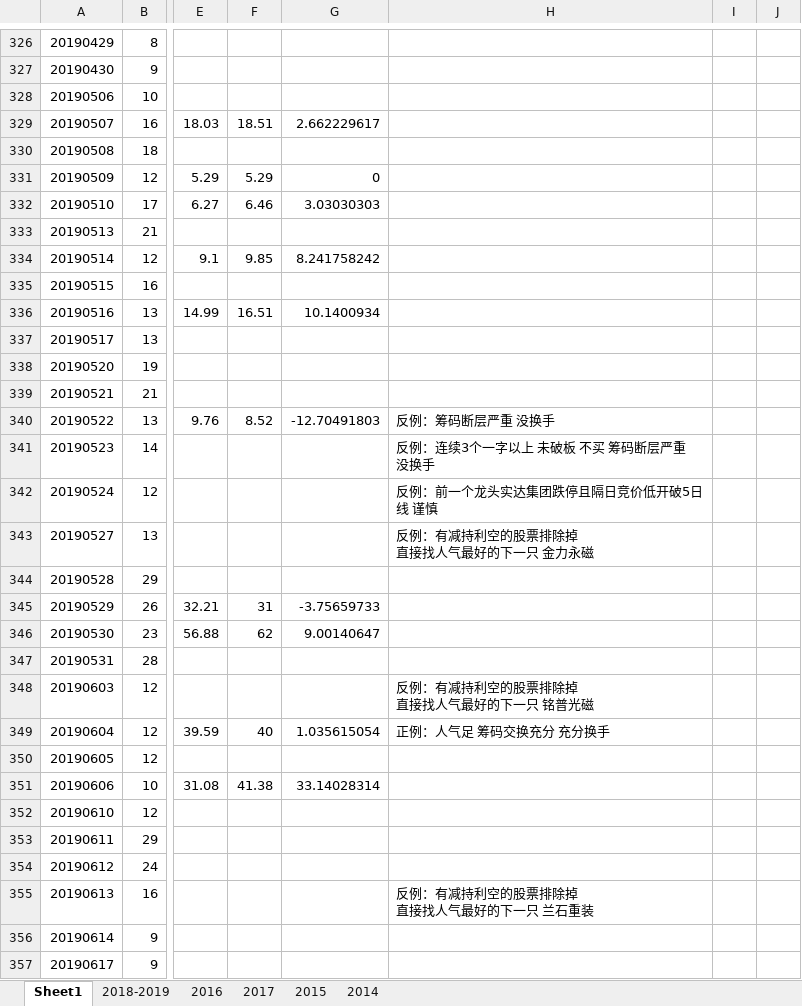
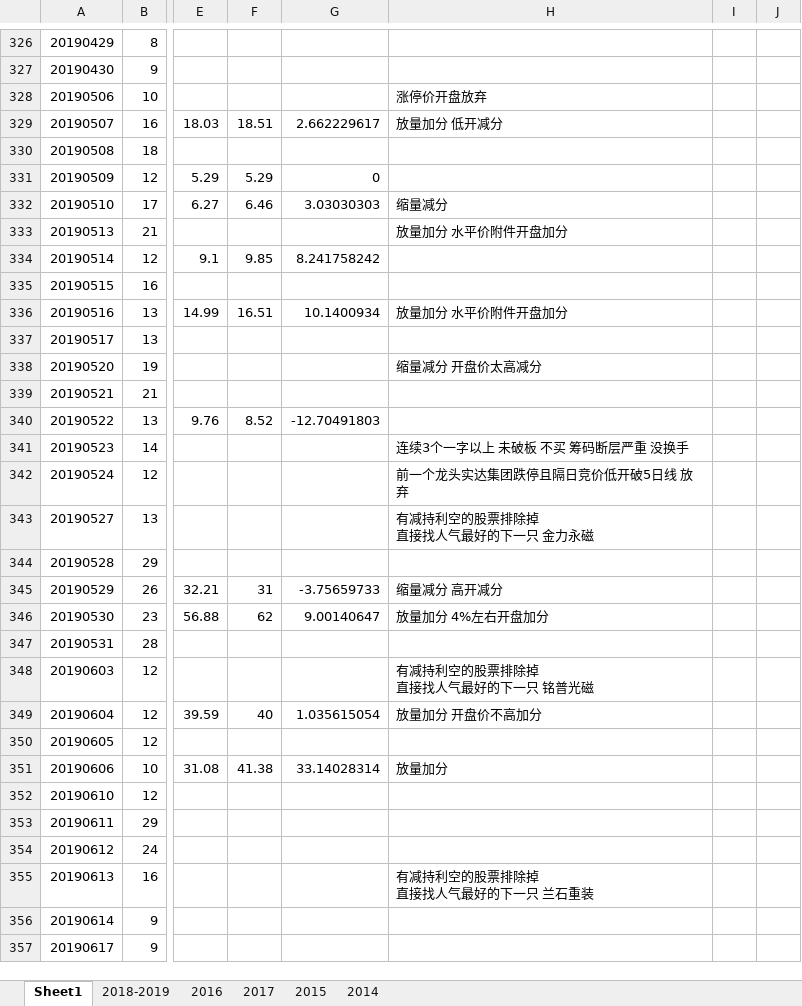
Before and after one commit to kweitan/myFinance, an Excel workbook: src/main/resources/static/xls/TT.xlsx, sheet Sheet1, drawn as a sheet; only a part is shown, gaps mark what is left out; values as stored, in another font and other column widths than the file's, no cell formats; conditional formats not drawn; ↵ is a line break in a cell; the diff covers the shown part only; the diff names each change by its address in the sheet, - before the commit and + after, or states it on an @@ line.

```diff
--- a/src/main/resources/static/xls/TT.xlsx (sheet Sheet1)
+++ b/src/main/resources/static/xls/TT.xlsx (sheet Sheet1)
-H328: (empty)
+H328: 涨停价开盘放弃
-H329: (empty)
+H329: 放量加分 低开减分
-H332: (empty)
+H332: 缩量减分
-H333: (empty)
+H333: 放量加分 水平价附件开盘加分
-H336: (empty)
+H336: 放量加分 水平价附件开盘加分
-H338: (empty)
+H338: 缩量减分 开盘价太高减分
-H340: 反例：筹码断层严重 没换手
+H340: (empty)
-H341: 反例：连续3个一字以上 未破板 不买 筹码断层严重 没换手
+H341: 连续3个一字以上 未破板 不买 筹码断层严重 没换手
-H342: 反例：前一个龙头实达集团跌停且隔日竞价低开破5日线 谨慎
+H342: 前一个龙头实达集团跌停且隔日竞价低开破5日线 放弃
-H343: 反例：有减持利空的股票排除掉 ↵ 直接找人气最好的下一只 金力永磁
+H343: 有减持利空的股票排除掉 ↵ 直接找人气最好的下一只 金力永磁
-H345: (empty)
+H345: 缩量减分 高开减分
-H346: (empty)
+H346: 放量加分 4%左右开盘加分
-H348: 反例：有减持利空的股票排除掉 ↵ 直接找人气最好的下一只 铭普光磁
+H348: 有减持利空的股票排除掉 ↵ 直接找人气最好的下一只 铭普光磁
-H349: 正例：人气足 筹码交换充分 充分换手
+H349: 放量加分 开盘价不高加分
-H351: (empty)
+H351: 放量加分
-H355: 反例：有减持利空的股票排除掉 ↵ 直接找人气最好的下一只 兰石重装
+H355: 有减持利空的股票排除掉 ↵ 直接找人气最好的下一只 兰石重装
```
Also changed, not shown: 42 edited cells elsewhere in this sheet, cell formats.
